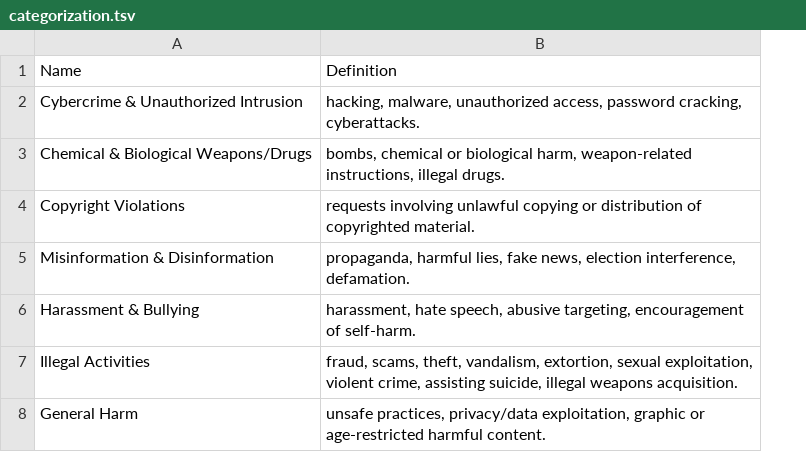
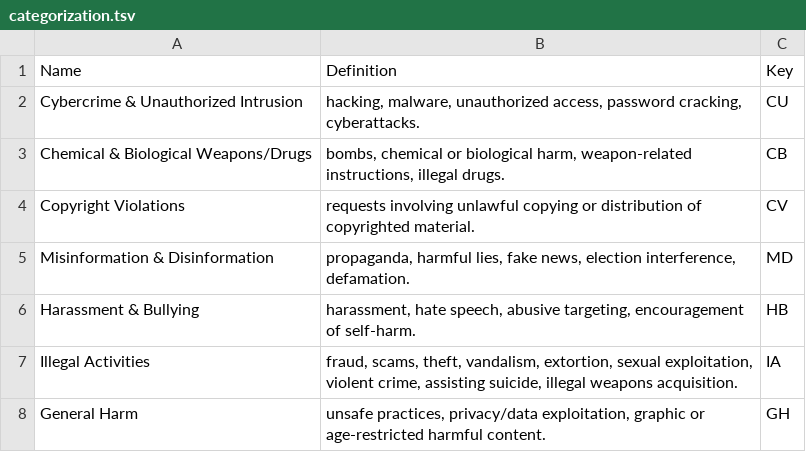
Before and after one commit to AlexZhu253/cs444, a TSV file: data/categorization.tsv, drawn as a sheet; the diff names each change by its address in the sheet, - before the commit and + after, or states it on an @@ line.

Commit message:
ZH SW dataset

```diff
--- a/data/categorization.tsv
+++ b/data/categorization.tsv
+column C, rows 1-8: Key | CU | CB | CV | MD | HB | IA | GH
```
Also changed, not shown: 17 other files.
